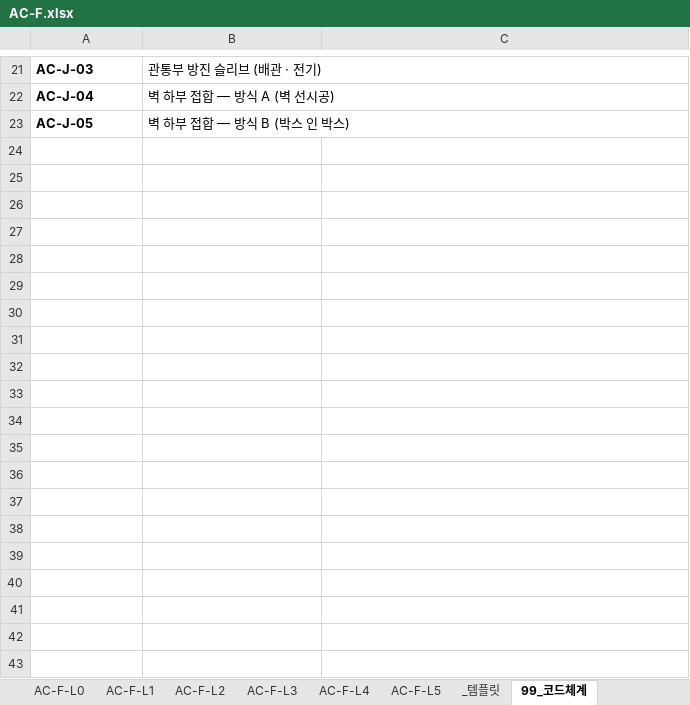
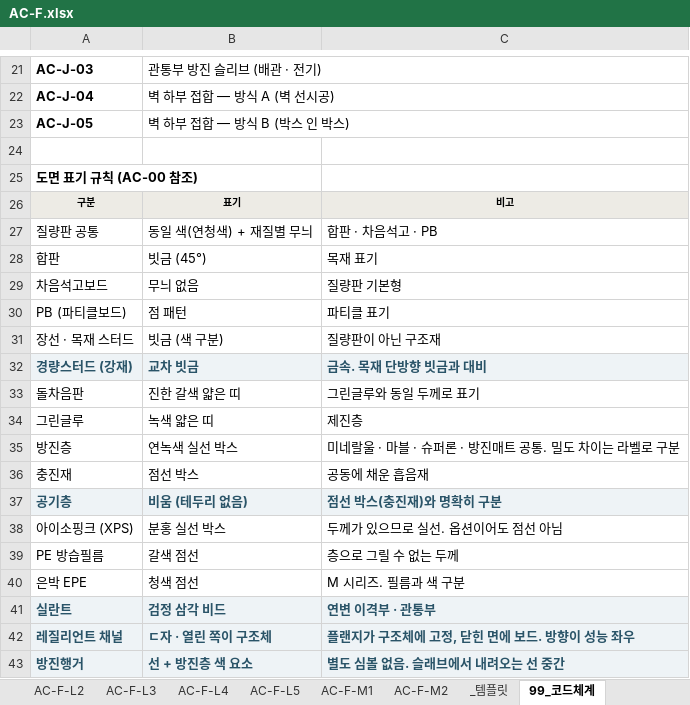
Before and after one commit to kangbangyong/acoustic, an Excel workbook: xlsx/AC-F.xlsx, sheet 99_코드체계, drawn as a sheet; only a part is shown, gaps mark what is left out; values as stored, in another font and other column widths than the file's, no borders; the diff covers the shown part only; the diff names each change by its address in the sheet, - before the commit and + after, or states it on an @@ line.

```diff
--- a/xlsx/AC-F.xlsx (sheet 99_코드체계)
+++ b/xlsx/AC-F.xlsx (sheet 99_코드체계)
+sheet tab: AC-F-M1
+sheet tab: AC-F-M2
+row 24: (empty)
+row 25: 도면 표기 규칙 (AC-00 참조)
+row 26: 구분 | 표기 | 비고
+row 27: 질량판 공통 | 동일 색(연청색) + 재질별 무늬 | 합판 · 차음석고 · PB
+row 28: 합판 | 빗금 (45°) | 목재 표기
+row 29: 차음석고보드 | 무늬 없음 | 질량판 기본형
+row 30: PB (파티클보드) | 점 패턴 | 파티클 표기
+row 31: 장선 · 목재 스터드 | 빗금 (색 구분) | 질량판이 아닌 구조재
+row 32: 경량스터드 (강재) | 교차 빗금 | 금속. 목재 단방향 빗금과 대비
+row 33: 돌차음판 | 진한 갈색 얇은 띠 | 그린글루와 동일 두께로 표기
+row 34: 그린글루 | 녹색 얇은 띠 | 제진층
+row 35: 방진층 | 연녹색 실선 박스 | 미네랄울 · 마블 · 슈퍼론 · 방진매트 공통. 밀도 차이는 라벨로 구분
+row 36: 충진재 | 점선 박스 | 공동에 채운 흡음재
+row 37: 공기층 | 비움 (테두리 없음) | 점선 박스(충진재)와 명확히 구분
+row 38: 아이소핑크 (XPS) | 분홍 실선 박스 | 두께가 있으므로 실선. 옵션이어도 점선 아님
+row 39: PE 방습필름 | 갈색 점선 | 층으로 그릴 수 없는 두께
+row 40: 은박 EPE | 청색 점선 | M 시리즈. 필름과 색 구분
+row 41: 실란트 | 검정 삼각 비드 | 연변 이격부 · 관통부
+row 42: 레질리언트 채널 | ㄷ자 · 열린 쪽이 구조체 | 플랜지가 구조체에 고정, 닫힌 면에 보드. 방향이 성능 좌우
+row 43: 방진행거 | 선 + 방진층 색 요소 | 별도 심볼 없음. 슬래브에서 내려오는 선 중간
```
Also changed, not shown: 9 added rows elsewhere in this sheet, sheet AC-F-L5, sheet AC-F-L4, sheet 00_등급개요, sheet AC-F-L1, sheet AC-F-L2, sheet AC-F-L3, xlsx/AC-C.xlsx, xlsx/AC-W.xlsx, 36 other files.
